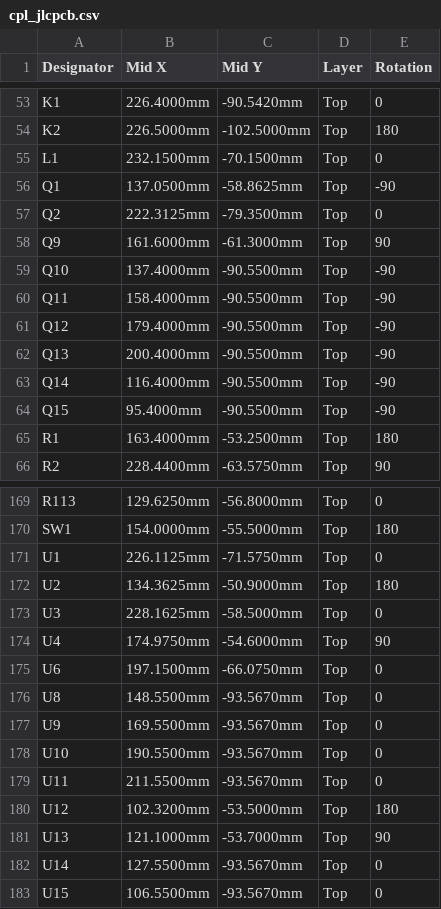
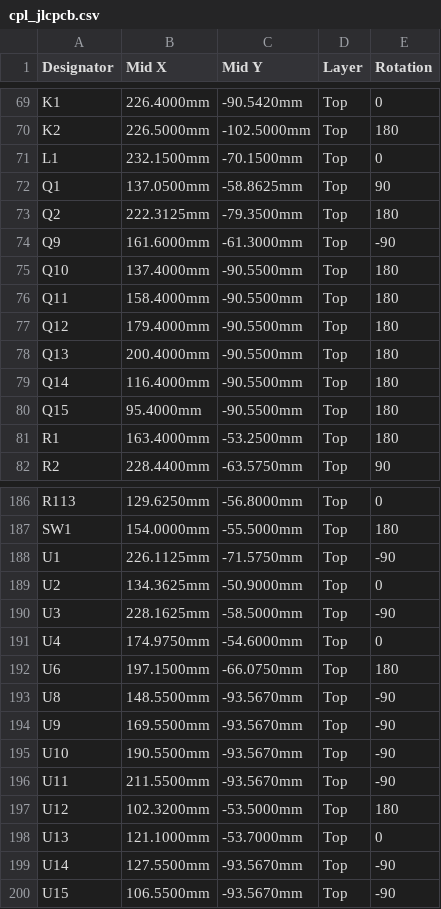
Before and after one commit to rckTom/alturia-launch-control, a CSV file: hardware/satellite/cpl_jlcpcb.csv, drawn as a sheet; only a part is shown, gaps mark what is left out; the diff covers the shown part only.

```diff
--- a/hardware/satellite/cpl_jlcpcb.csv
+++ b/hardware/satellite/cpl_jlcpcb.csv
@@ -55,11 +71,11 @@
 "L1","232.1500mm","-70.1500mm","Top","0"
-"Q1","137.0500mm","-58.8625mm","Top","-90"
-"Q2","222.3125mm","-79.3500mm","Top","0"
-"Q9","161.6000mm","-61.3000mm","Top","90"
-"Q10","137.4000mm","-90.5500mm","Top","-90"
-"Q11","158.4000mm","-90.5500mm","Top","-90"
-"Q12","179.4000mm","-90.5500mm","Top","-90"
-"Q13","200.4000mm","-90.5500mm","Top","-90"
-"Q14","116.4000mm","-90.5500mm","Top","-90"
-"Q15","95.4000mm","-90.5500mm","Top","-90"
+"Q1","137.0500mm","-58.8625mm","Top","90"
+"Q2","222.3125mm","-79.3500mm","Top","180"
+"Q9","161.6000mm","-61.3000mm","Top","-90"
+"Q10","137.4000mm","-90.5500mm","Top","180"
+"Q11","158.4000mm","-90.5500mm","Top","180"
+"Q12","179.4000mm","-90.5500mm","Top","180"
+"Q13","200.4000mm","-90.5500mm","Top","180"
+"Q14","116.4000mm","-90.5500mm","Top","180"
+"Q15","95.4000mm","-90.5500mm","Top","180"
 "R1","163.4000mm","-53.2500mm","Top","180"
@@ -170,14 +187,14 @@
 "SW1","154.0000mm","-55.5000mm","Top","180"
-"U1","226.1125mm","-71.5750mm","Top","0"
-"U2","134.3625mm","-50.9000mm","Top","180"
-"U3","228.1625mm","-58.5000mm","Top","0"
-"U4","174.9750mm","-54.6000mm","Top","90"
-"U6","197.1500mm","-66.0750mm","Top","0"
-"U8","148.5500mm","-93.5670mm","Top","0"
-"U9","169.5500mm","-93.5670mm","Top","0"
-"U10","190.5500mm","-93.5670mm","Top","0"
-"U11","211.5500mm","-93.5670mm","Top","0"
+"U1","226.1125mm","-71.5750mm","Top","-90"
+"U2","134.3625mm","-50.9000mm","Top","0"
+"U3","228.1625mm","-58.5000mm","Top","-90"
+"U4","174.9750mm","-54.6000mm","Top","0"
+"U6","197.1500mm","-66.0750mm","Top","180"
+"U8","148.5500mm","-93.5670mm","Top","-90"
+"U9","169.5500mm","-93.5670mm","Top","-90"
+"U10","190.5500mm","-93.5670mm","Top","-90"
+"U11","211.5500mm","-93.5670mm","Top","-90"
 "U12","102.3200mm","-53.5000mm","Top","180"
-"U13","121.1000mm","-53.7000mm","Top","90"
-"U14","127.5500mm","-93.5670mm","Top","0"
-"U15","106.5500mm","-93.5670mm","Top","0"
+"U13","121.1000mm","-53.7000mm","Top","0"
+"U14","127.5500mm","-93.5670mm","Top","-90"
+"U15","106.5500mm","-93.5670mm","Top","-90"
```
Also changed, not shown: 17 added rows and 1 edited cell elsewhere in this file, hardware/satellite/bom_jlcpcb.csv, 22 other files.
